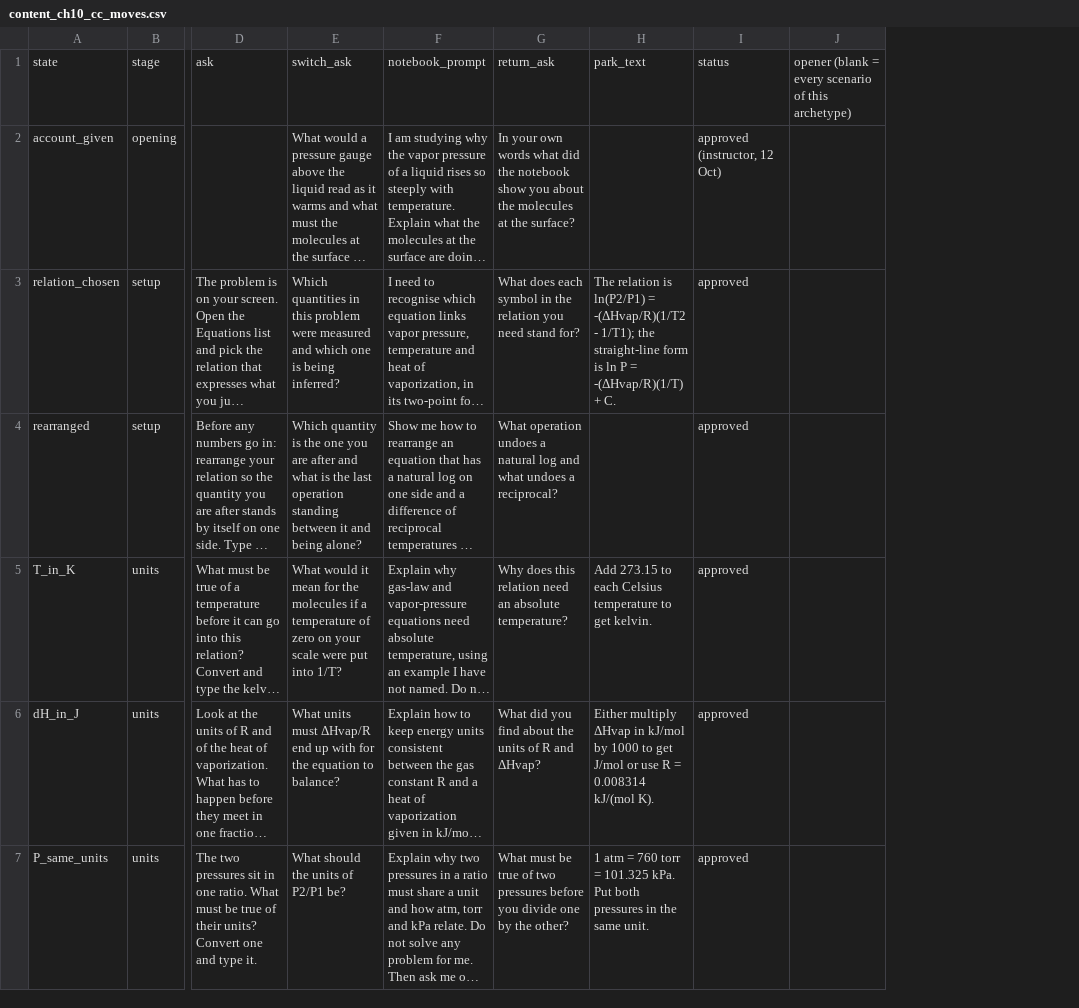
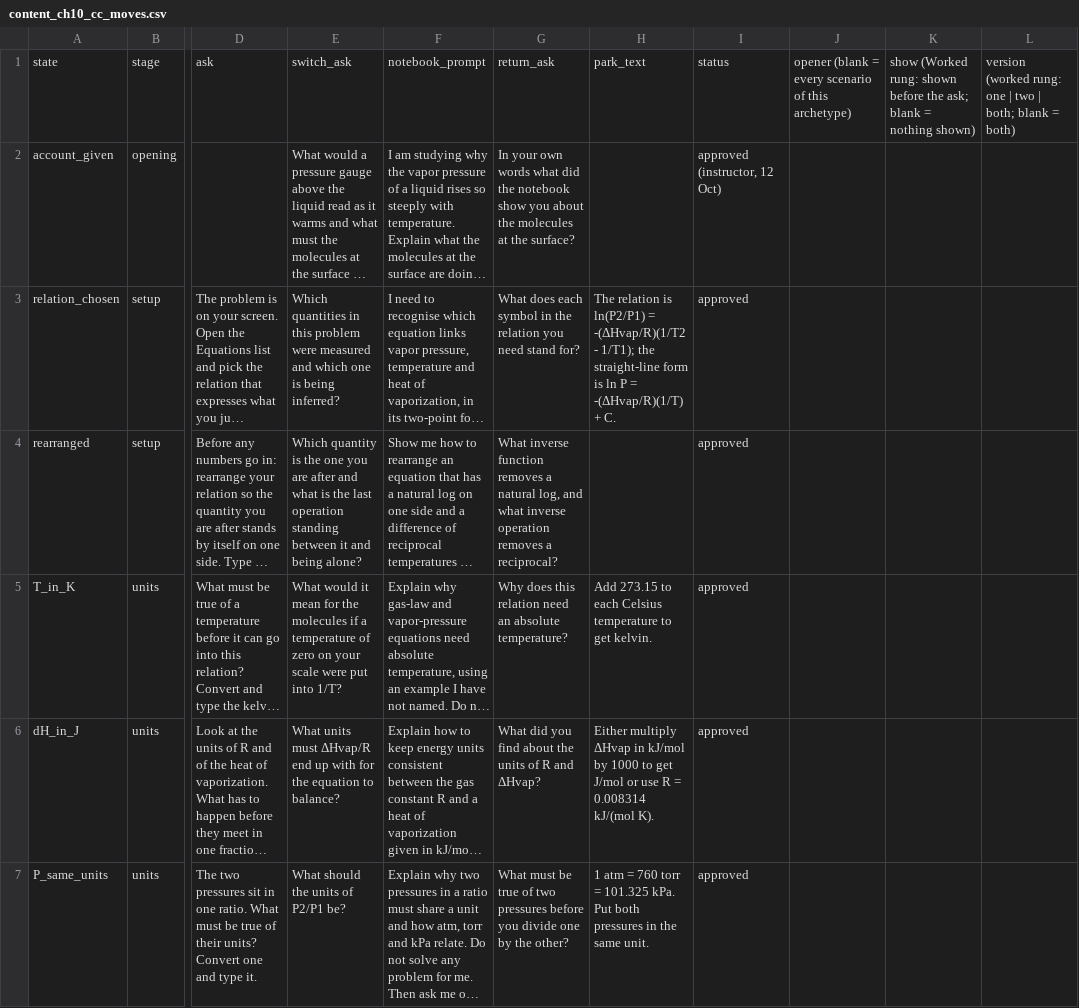
Before and after one commit to bike-prof-bill/CHEM-II-TUTOR-V3, a CSV file: content_ch10_cc_moves.csv, drawn as a sheet; only a part is shown, gaps mark what is left out; long unchanged cells end in …; the diff covers the shown part only; the diff names each change by its address in the sheet, - before the commit and + after, or states it on an @@ line.

Commit message:
Rungs, roles enforced, the offer

```diff
--- a/content_ch10_cc_moves.csv
+++ b/content_ch10_cc_moves.csv
+column K, row 1: show (Worked rung: shown before the ask; blank = nothing shown)
+column L, row 1: version (worked rung: one | two | both; blank = both)
-G4: What operation undoes a natural log and what undoes a reciprocal?
+G4: What inverse function removes a natural log, and what inverse operation removes a reciprocal?
```
Also changed, not shown: 17 added rows and 7 edited cells elsewhere in this file, content_ch10_cc_openers.csv, content_ch10_cc_sentences.csv, 25 other files.
